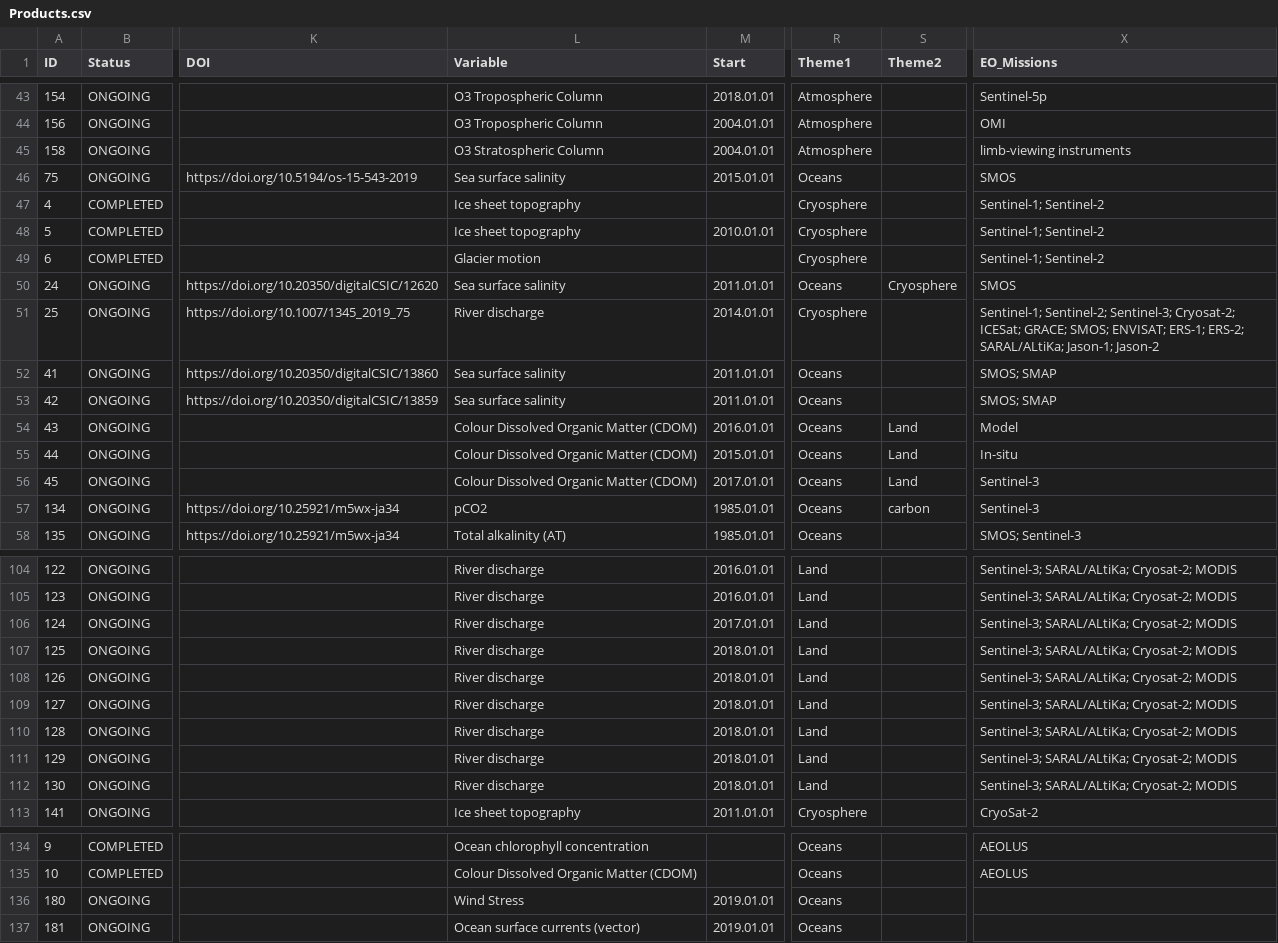
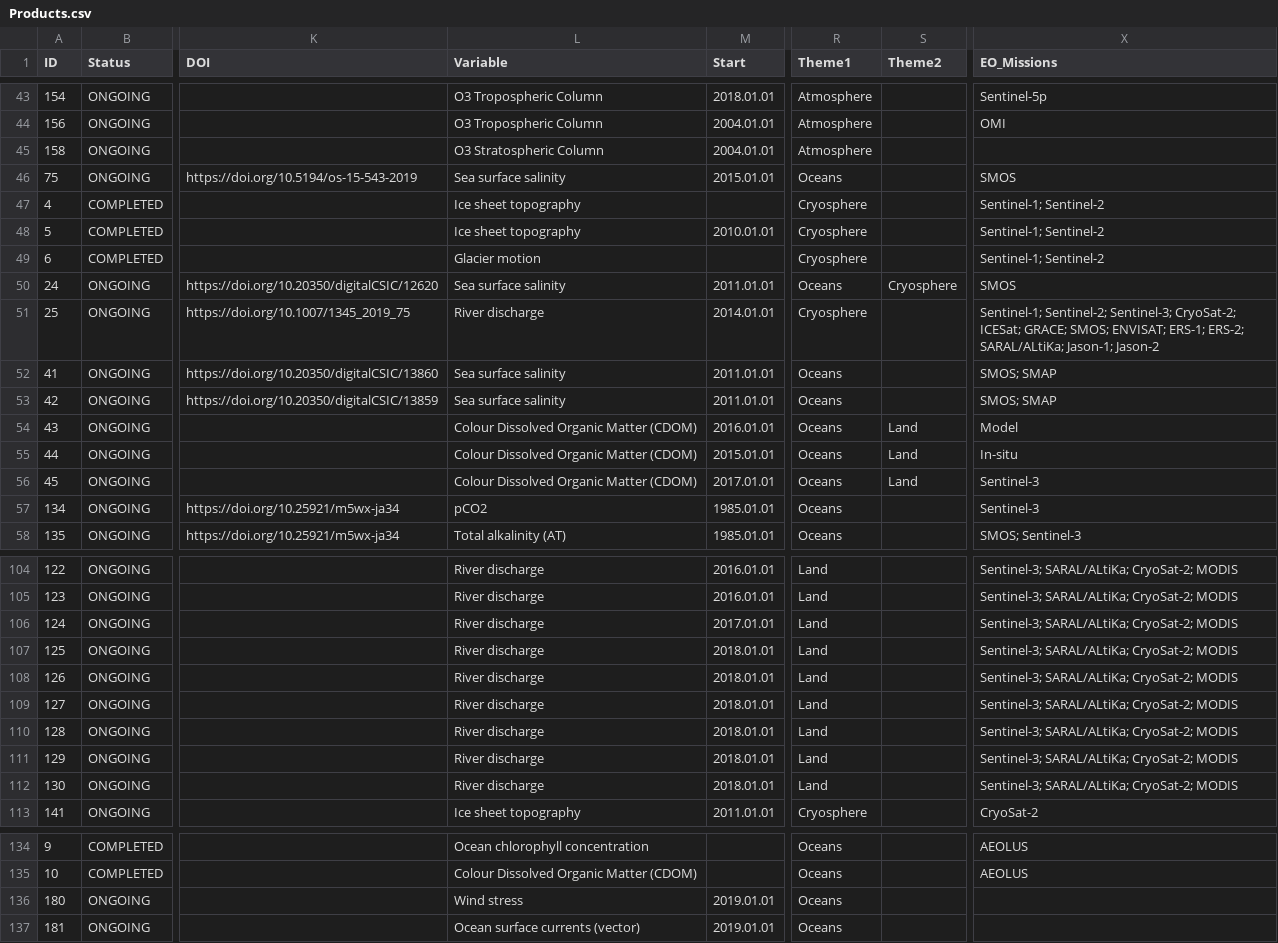
Before and after one commit to EOEPCA/open-science-catalog-metadata-staging-backup, a CSV file: origcsvs/Products.csv, drawn as a sheet; only a part is shown, gaps mark what is left out; the diff covers the shown part only; the diff names each change by its address in the sheet, - before the commit and + after, or states it on an @@ line.

```diff
--- a/origcsvs/Products.csv
+++ b/origcsvs/Products.csv
-X45 (EO_Missions): limb-viewing instruments
+X45 (EO_Missions): (empty)
-X51 (EO_Missions): …Sentinel-2; Sentinel-3; Cryosat-2; ICESat; GRACE;…
+X51 (EO_Missions): …Sentinel-2; Sentinel-3; CryoSat-2; ICESat; GRACE;…
-S57 (Theme2): carbon
+S57 (Theme2): (empty)
-X104:X112 (EO_Missions): Sentinel-3; SARAL/ALtiKa; Cryosat-2; MODIS
+X104:X112 (EO_Missions): Sentinel-3; SARAL/ALtiKa; CryoSat-2; MODIS
-L136 (Variable): Wind Stress
+L136 (Variable): Wind stress
```
Also changed, not shown: 27 edited cells elsewhere in this file, origcsvs/EO Missions.csv.
